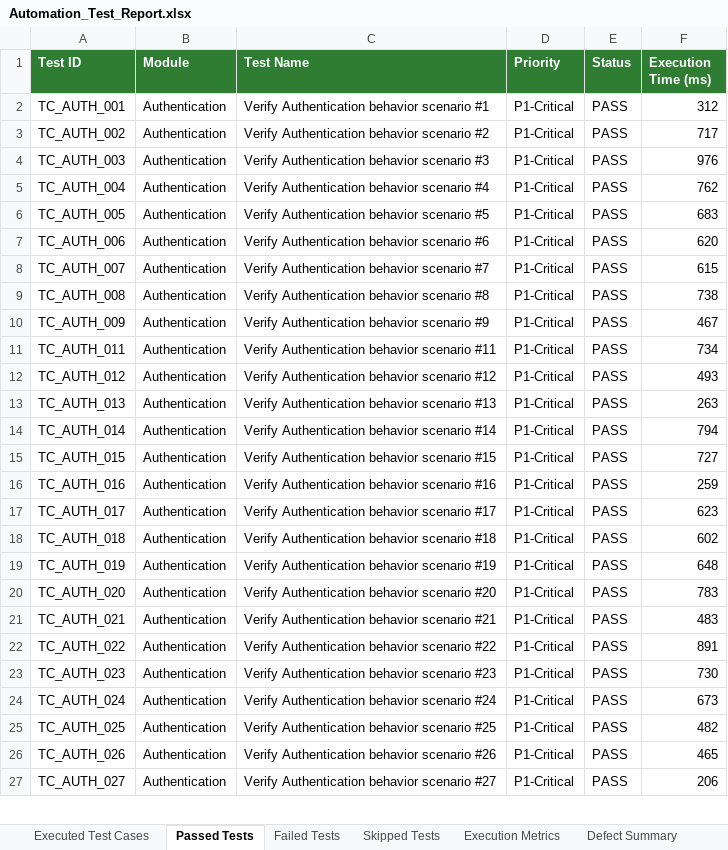
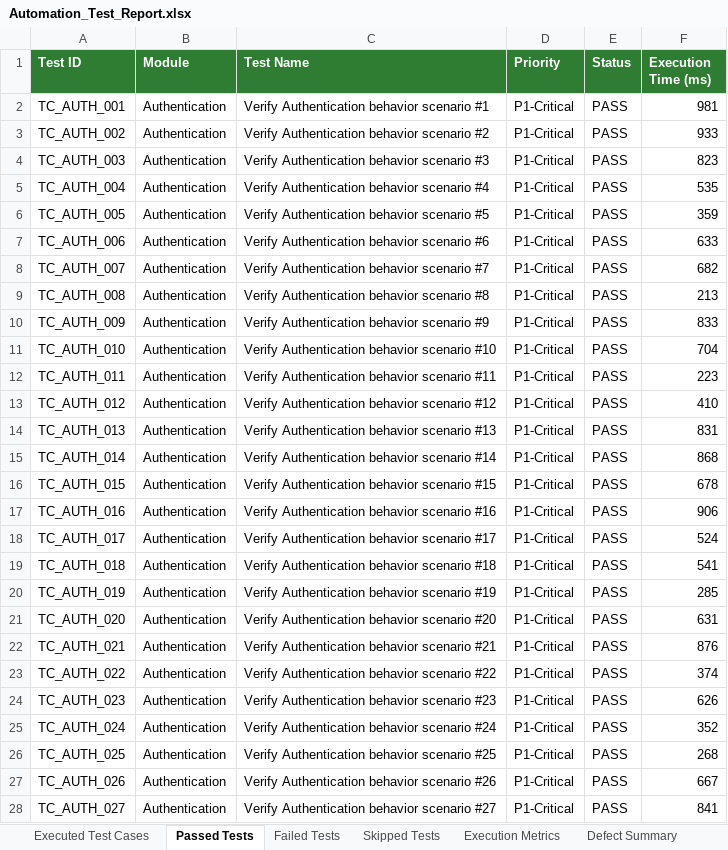
Before and after one commit to Pawan2431/fuelgo, an Excel workbook: automation/reports/Excel/Automation_Test_Report.xlsx, sheet Passed Tests, drawn as a sheet; only a part is shown; values as stored, in another font and other column widths than the file's, no borders; addresses are those after the commit; the diff covers the shown part only; the diff names each change by its address in the sheet, - before the commit and + after, or states it on an @@ line.

```diff
--- a/automation/reports/Excel/Automation_Test_Report.xlsx (sheet Passed Tests)
+++ b/automation/reports/Excel/Automation_Test_Report.xlsx (sheet Passed Tests)
-F2 (Execution Time (ms)): 312
+F2 (Execution Time (ms)): 981
-F3 (Execution Time (ms)): 717
+F3 (Execution Time (ms)): 933
-F4 (Execution Time (ms)): 976
+F4 (Execution Time (ms)): 823
-F5 (Execution Time (ms)): 762
+F5 (Execution Time (ms)): 535
-F6 (Execution Time (ms)): 683
+F6 (Execution Time (ms)): 359
-F7 (Execution Time (ms)): 620
+F7 (Execution Time (ms)): 633
-F8 (Execution Time (ms)): 615
+F8 (Execution Time (ms)): 682
-F9 (Execution Time (ms)): 738
+F9 (Execution Time (ms)): 213
-F10 (Execution Time (ms)): 467
+F10 (Execution Time (ms)): 833
+row 11: TC_AUTH_010 | Authentication | Verify Authentication behavior scenario #10 | P1-Critical | PASS | 704
-F12 (Execution Time (ms)): 734
+F12 (Execution Time (ms)): 223
-F13 (Execution Time (ms)): 493
+F13 (Execution Time (ms)): 410
-F14 (Execution Time (ms)): 263
+F14 (Execution Time (ms)): 831
-F15 (Execution Time (ms)): 794
+F15 (Execution Time (ms)): 868
-F16 (Execution Time (ms)): 727
+F16 (Execution Time (ms)): 678
-F17 (Execution Time (ms)): 259
+F17 (Execution Time (ms)): 906
-F18 (Execution Time (ms)): 623
+F18 (Execution Time (ms)): 524
-F19 (Execution Time (ms)): 602
+F19 (Execution Time (ms)): 541
-F20 (Execution Time (ms)): 648
+F20 (Execution Time (ms)): 285
-F21 (Execution Time (ms)): 783
+F21 (Execution Time (ms)): 631
-F22 (Execution Time (ms)): 483
+F22 (Execution Time (ms)): 876
-F23 (Execution Time (ms)): 891
+F23 (Execution Time (ms)): 374
-F24 (Execution Time (ms)): 730
+F24 (Execution Time (ms)): 626
-F25 (Execution Time (ms)): 673
+F25 (Execution Time (ms)): 352
-F26 (Execution Time (ms)): 482
+F26 (Execution Time (ms)): 268
-F27 (Execution Time (ms)): 465
+F27 (Execution Time (ms)): 667
-F28 (Execution Time (ms)): 206
+F28 (Execution Time (ms)): 841
```
Also changed, not shown: 13 added rows and 470 edited cells elsewhere in this sheet, sheet Executed Test Cases, sheet Failed Tests, sheet Defect Summary, sheet Pass Rate Summary, sheet Skipped Tests, sheet Execution Metrics, Test Results/Excel/Failed_Test_Cases.xlsx, automation/reports/Excel/Failed_Test_Cases.xlsx, 38 other files.
